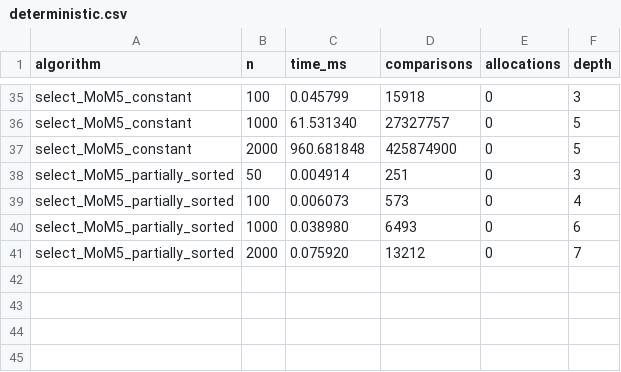
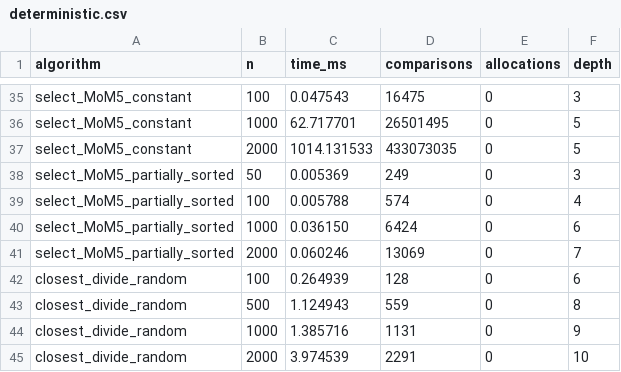
Before and after one commit to Nikeka-git/DaC-Assignment1, a CSV file: results/deterministic/deterministic.csv, drawn as a sheet; only a part is shown, gaps mark what is left out; the diff covers the shown part only; the diff names each change by its address in the sheet, - before the commit and + after, or states it on an @@ line.

Commit message:
feat(closest): divide-and-conquer implementation + tests

```diff
--- a/results/deterministic/deterministic.csv
+++ b/results/deterministic/deterministic.csv
-C35 (time_ms): 0.045799
+C35 (time_ms): 0.047543
-D35 (comparisons): 15918
+D35 (comparisons): 16475
-C36 (time_ms): 61.531340
+C36 (time_ms): 62.717701
-D36 (comparisons): 27327757
+D36 (comparisons): 26501495
-C37 (time_ms): 960.681848
+C37 (time_ms): 1014.131533
-D37 (comparisons): 425874900
+D37 (comparisons): 433073035
-C38 (time_ms): 0.004914
+C38 (time_ms): 0.005369
-D38 (comparisons): 251
+D38 (comparisons): 249
-C39 (time_ms): 0.006073
+C39 (time_ms): 0.005788
-D39 (comparisons): 573
+D39 (comparisons): 574
-C40 (time_ms): 0.038980
+C40 (time_ms): 0.036150
-D40 (comparisons): 6493
+D40 (comparisons): 6424
-C41 (time_ms): 0.075920
+C41 (time_ms): 0.060246
-D41 (comparisons): 13212
+D41 (comparisons): 13069
+row 42: closest_divide_random | 100 | 0.264939 | 128 | 0 | 6
+row 43: closest_divide_random | 500 | 1.124943 | 559 | 0 | 8
+row 44: closest_divide_random | 1000 | 1.385716 | 1131 | 0 | 9
+row 45: closest_divide_random | 2000 | 3.974539 | 2291 | 0 | 10
```
Also changed, not shown: 62 edited cells elsewhere in this file, 5 other files.
